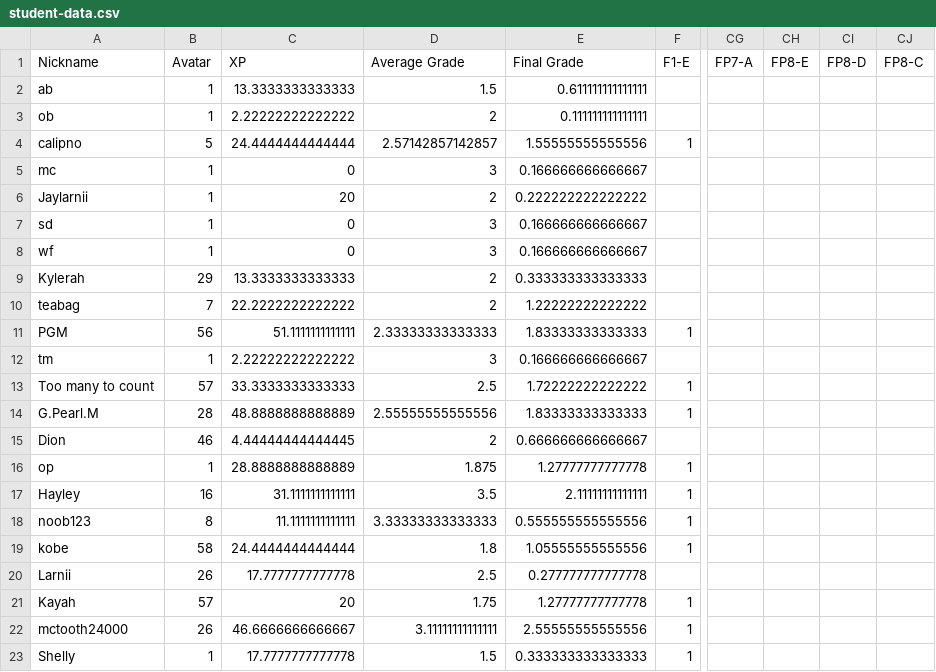
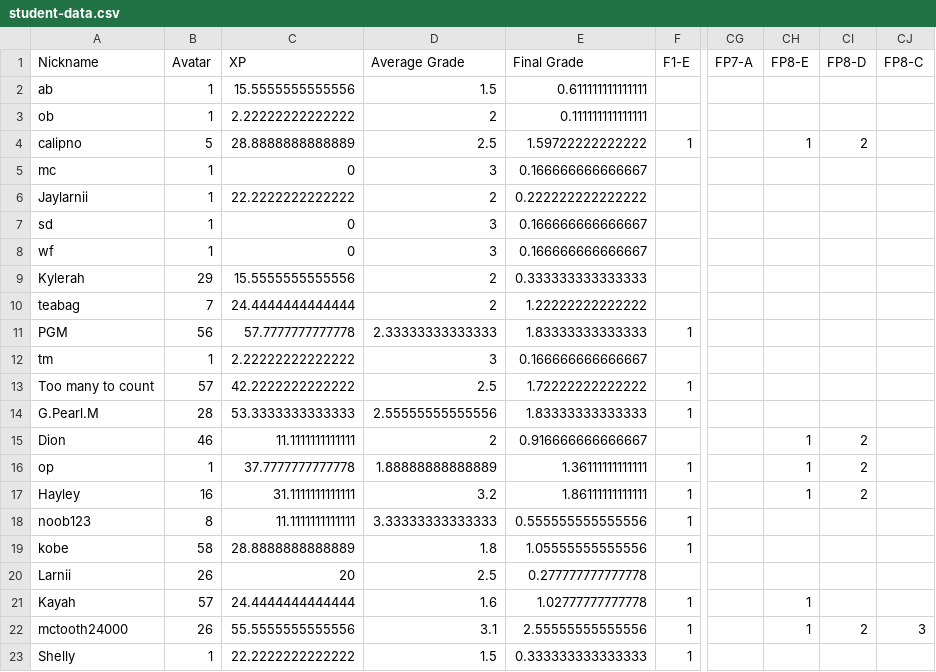
Before and after one commit to multixrulz/mr, a CSV file: 7g-sci/phys/status/student-data.csv, drawn as a sheet; only a part is shown, gaps mark what is left out; the diff covers the shown part only; the diff names each change by its address in the sheet, - before the commit and + after, or states it on an @@ line.

```diff
--- a/7g-sci/phys/status/student-data.csv
+++ b/7g-sci/phys/status/student-data.csv
-C2 (XP): 13.3333333333333
+C2 (XP): 15.5555555555556
-C4 (XP): 24.4444444444444
+C4 (XP): 28.8888888888889
-D4 (Average Grade): 2.57142857142857
+D4 (Average Grade): 2.5
-E4 (Final Grade): 1.55555555555556
+E4 (Final Grade): 1.59722222222222
-CH4 (FP8-E): (empty)
+CH4 (FP8-E): 1
-CI4 (FP8-D): (empty)
+CI4 (FP8-D): 2
-C6 (XP): 20
+C6 (XP): 22.2222222222222
-C9 (XP): 13.3333333333333
+C9 (XP): 15.5555555555556
-C10 (XP): 22.2222222222222
+C10 (XP): 24.4444444444444
-C11 (XP): 51.1111111111111
+C11 (XP): 57.7777777777778
-C13 (XP): 33.3333333333333
+C13 (XP): 42.2222222222222
-C14 (XP): 48.8888888888889
+C14 (XP): 53.3333333333333
-C15 (XP): 4.44444444444445
+C15 (XP): 11.1111111111111
-E15 (Final Grade): 0.666666666666667
+E15 (Final Grade): 0.916666666666667
-CH15:CH17 (FP8-E): (empty)
+CH15:CH17 (FP8-E): 1
-CI15:CI17 (FP8-D): (empty)
+CI15:CI17 (FP8-D): 2
-C16 (XP): 28.8888888888889
+C16 (XP): 37.7777777777778
-D16 (Average Grade): 1.875
+D16 (Average Grade): 1.88888888888889
-E16 (Final Grade): 1.27777777777778
+E16 (Final Grade): 1.36111111111111
-D17 (Average Grade): 3.5
+D17 (Average Grade): 3.2
-E17 (Final Grade): 2.11111111111111
+E17 (Final Grade): 1.86111111111111
-C19 (XP): 24.4444444444444
+C19 (XP): 28.8888888888889
-C20 (XP): 17.7777777777778
+C20 (XP): 20
-C21 (XP): 20
+C21 (XP): 24.4444444444444
-D21 (Average Grade): 1.75
+D21 (Average Grade): 1.6
-E21 (Final Grade): 1.27777777777778
+E21 (Final Grade): 1.02777777777778
-CH21:CH22 (FP8-E): (empty)
+CH21:CH22 (FP8-E): 1
-C22 (XP): 46.6666666666667
+C22 (XP): 55.5555555555556
-D22 (Average Grade): 3.11111111111111
+D22 (Average Grade): 3.1
-CI22 (FP8-D): (empty)
+CI22 (FP8-D): 2
-CJ22 (FP8-C): (empty)
+CJ22 (FP8-C): 3
-C23 (XP): 17.7777777777778
+C23 (XP): 22.2222222222222
```
Also changed, not shown: 11 edited cells elsewhere in this file, 8-dt/t3/status/student-data.csv, 8y-sci/phys/status/student-data.csv, 2 other files.
